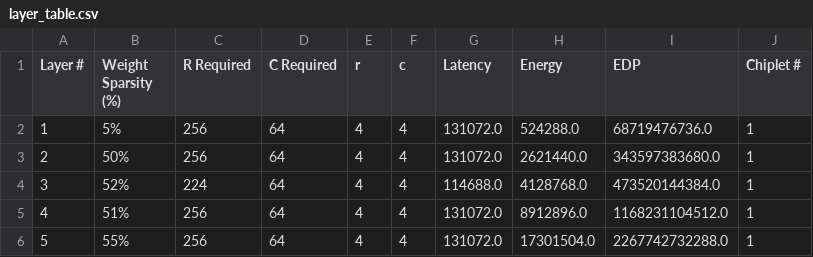
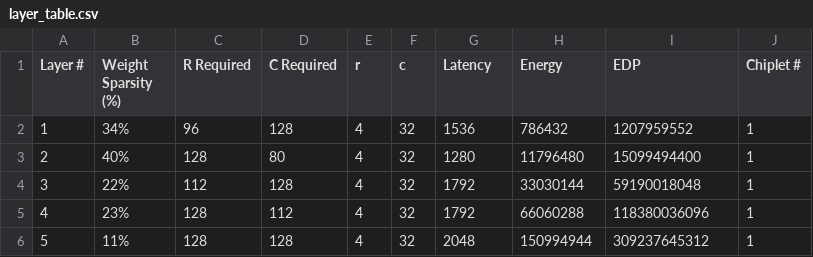
Before and after one commit to CemBeast/Hetero-OU, a CSV file: layer_table.csv, drawn as a sheet; only a part is shown; the diff covers the shown part only.

```diff
--- a/layer_table.csv
+++ b/layer_table.csv
@@ -1,6 +1,6 @@
 Layer #,Weight Sparsity (%),R Required,C Required,r,c,Latency,Energy,EDP,Chiplet #
-1,5%,256,64,4,4,131072.0,524288.0,68719476736.0,1
-2,50%,256,64,4,4,131072.0,2621440.0,343597383680.0,1
-3,52%,224,64,4,4,114688.0,4128768.0,473520144384.0,1
-4,51%,256,64,4,4,131072.0,8912896.0,1168231104512.0,1
-5,55%,256,64,4,4,131072.0,17301504.0,2267742732288.0,1
+1,34%,96,128,4,32,1536,786432,1207959552,1
+2,40%,128,80,4,32,1280,11796480,15099494400,1
+3,22%,112,128,4,32,1792,33030144,59190018048,1
+4,23%,128,112,4,32,1792,66060288,118380036096,1
+5,11%,128,128,4,32,2048,150994944,309237645312,1
```
Also changed, not shown: 88 edited cells elsewhere in this file, 2 other files.
